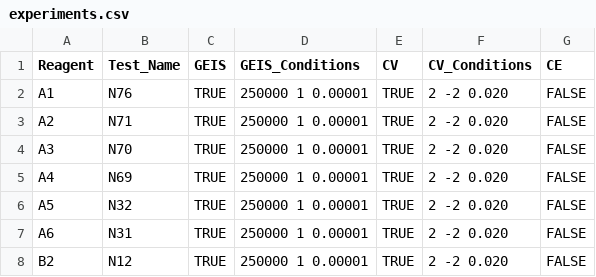
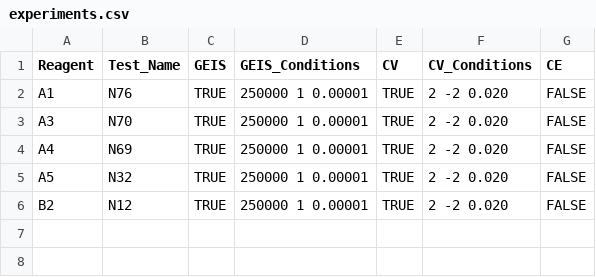
Before and after one commit to lopezgroup-NU/BatteryRobot, a CSV file: MainProject/src/main/experiments/experiments.csv, drawn as a sheet.

```diff
--- a/MainProject/src/main/experiments/experiments.csv
+++ b/MainProject/src/main/experiments/experiments.csv
@@ -2,3 +2,2 @@ Reagent,Test_Name,GEIS,GEIS_Conditions,CV,CV_Conditions,CE
 A1,N76,TRUE,250000 1 0.00001,TRUE,2 -2 0.020,FALSE
-A2,N71,TRUE,250000 1 0.00001,TRUE,2 -2 0.020,FALSE
 A3,N70,TRUE,250000 1 0.00001,TRUE,2 -2 0.020,FALSE
@@ -6,3 +5,2 @@ A4,N69,TRUE,250000 1 0.00001,TRUE,2 -2 0.020,FALSE
 A5,N32,TRUE,250000 1 0.00001,TRUE,2 -2 0.020,FALSE
-A6,N31,TRUE,250000 1 0.00001,TRUE,2 -2 0.020,FALSE
 B2,N12,TRUE,250000 1 0.00001,TRUE,2 -2 0.020,FALSE
```
Also changed, not shown: MainProject/src/main/config/disp_rack_updated.csv, MainProject/src/main/config/source_rack_updated.csv, 14 other files.
